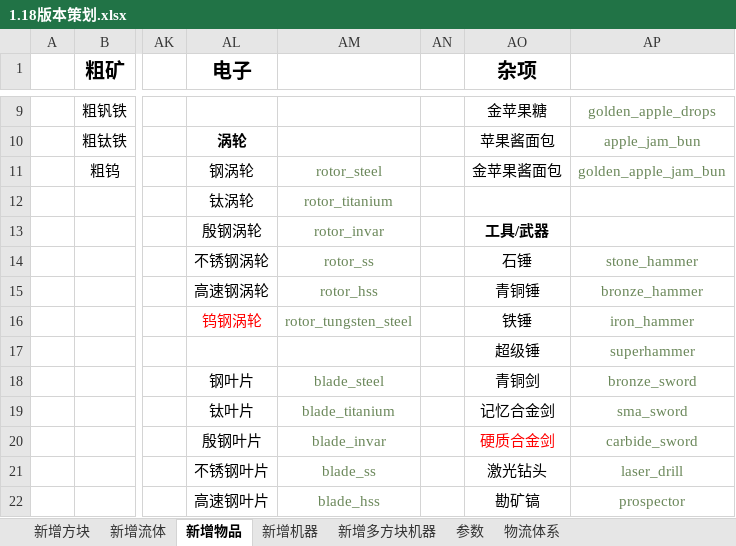
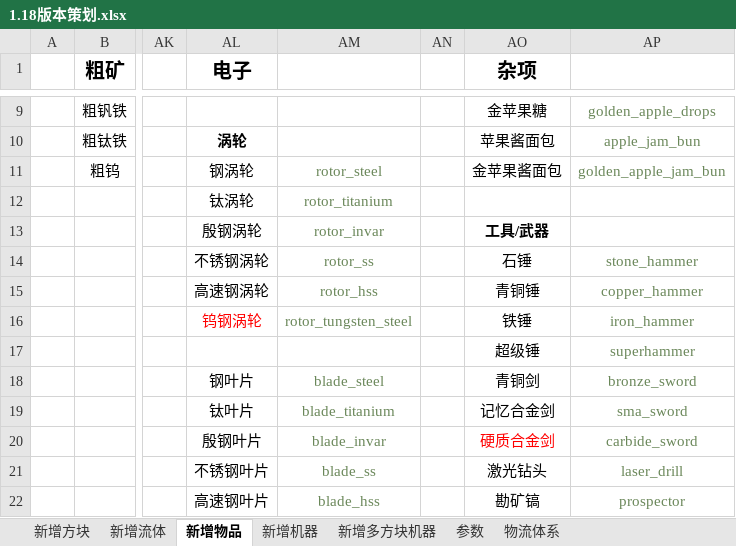
Before and after one commit to M-F-R-F/micro_machinery, an Excel workbook: 参考/资料/1.18版本策划.xlsx, sheet 新增物品, drawn as a sheet; only a part is shown, gaps mark what is left out; values as stored, in another font and other column widths than the file's, no borders; the diff names each change by its address in the sheet, - before the commit and + after, or states it on an @@ line.

```diff
--- a/参考/资料/1.18版本策划.xlsx (sheet 新增物品)
+++ b/参考/资料/1.18版本策划.xlsx (sheet 新增物品)
-AP15: bronze_hammer
+AP15: copper_hammer
```
Also changed, not shown: 41 other files.
